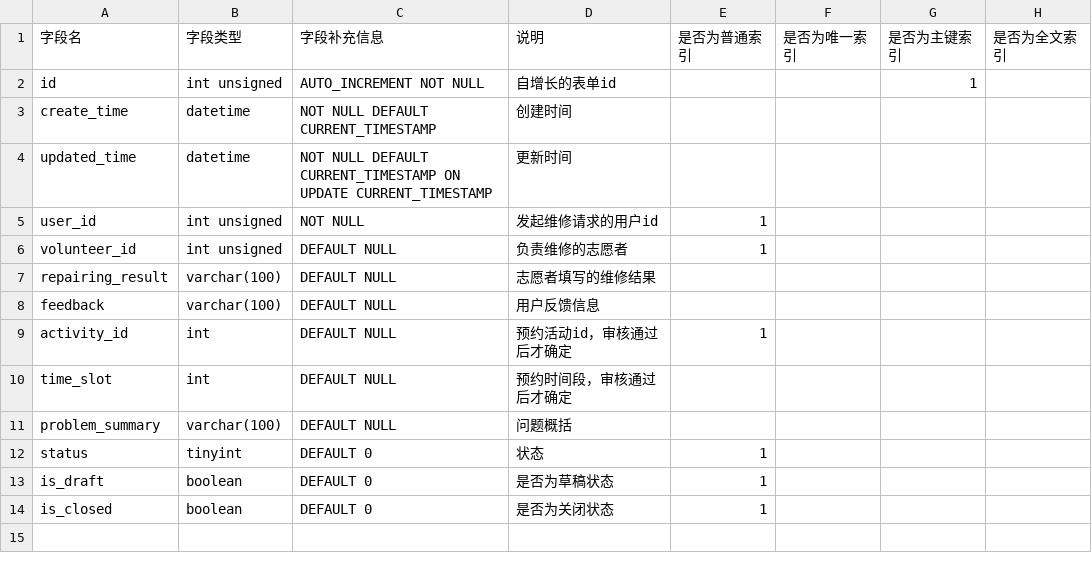
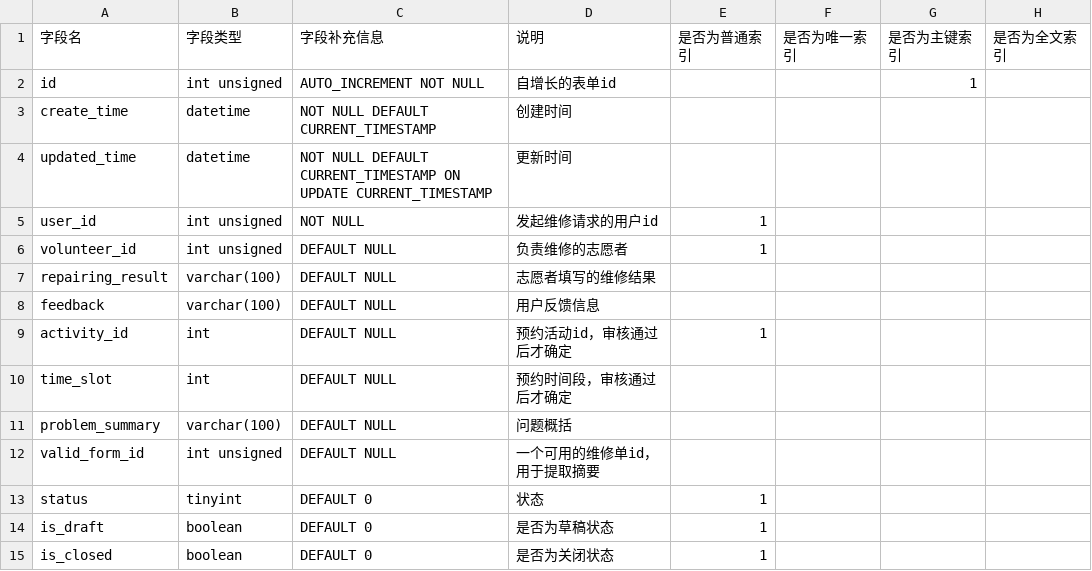
Before and after one commit to team-combinatorics/shuwashuwa-server, a CSV file: helpful_tools/database/csv/service_event.csv, drawn as a sheet; the diff names each change by its address in the sheet, - before the commit and + after, or states it on an @@ line.

Commit message:
DAO方法更新：在event表中添加了一个valid_form_id表项，并且提供了修改接口，从而完成了查询摘要列表的功能

```diff
--- a/helpful_tools/database/csv/service_event.csv
+++ b/helpful_tools/database/csv/service_event.csv
+row 12: valid_form_id | int unsigned | DEFAULT NULL | 一个可用的维修单id，用于提取摘要
```
Also changed, not shown: 5 other files.
